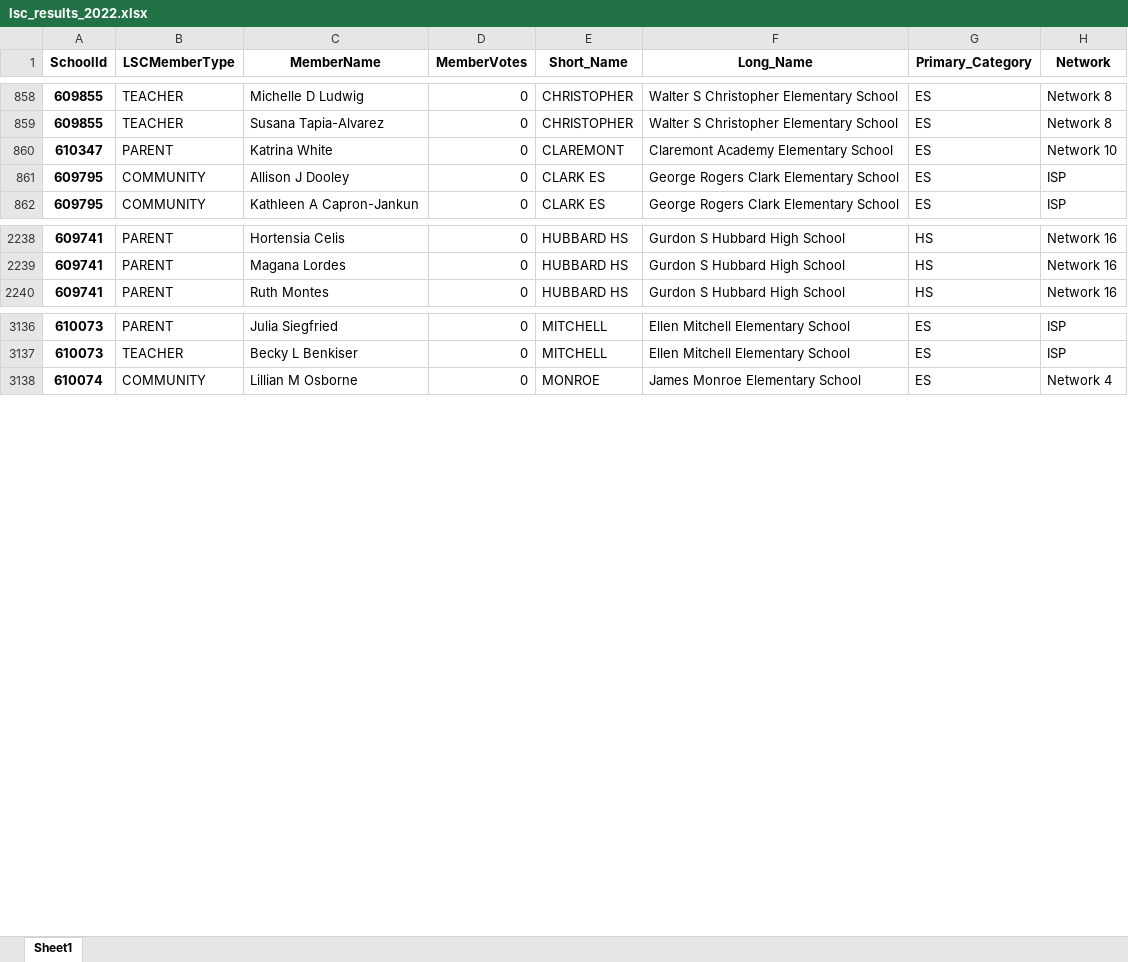
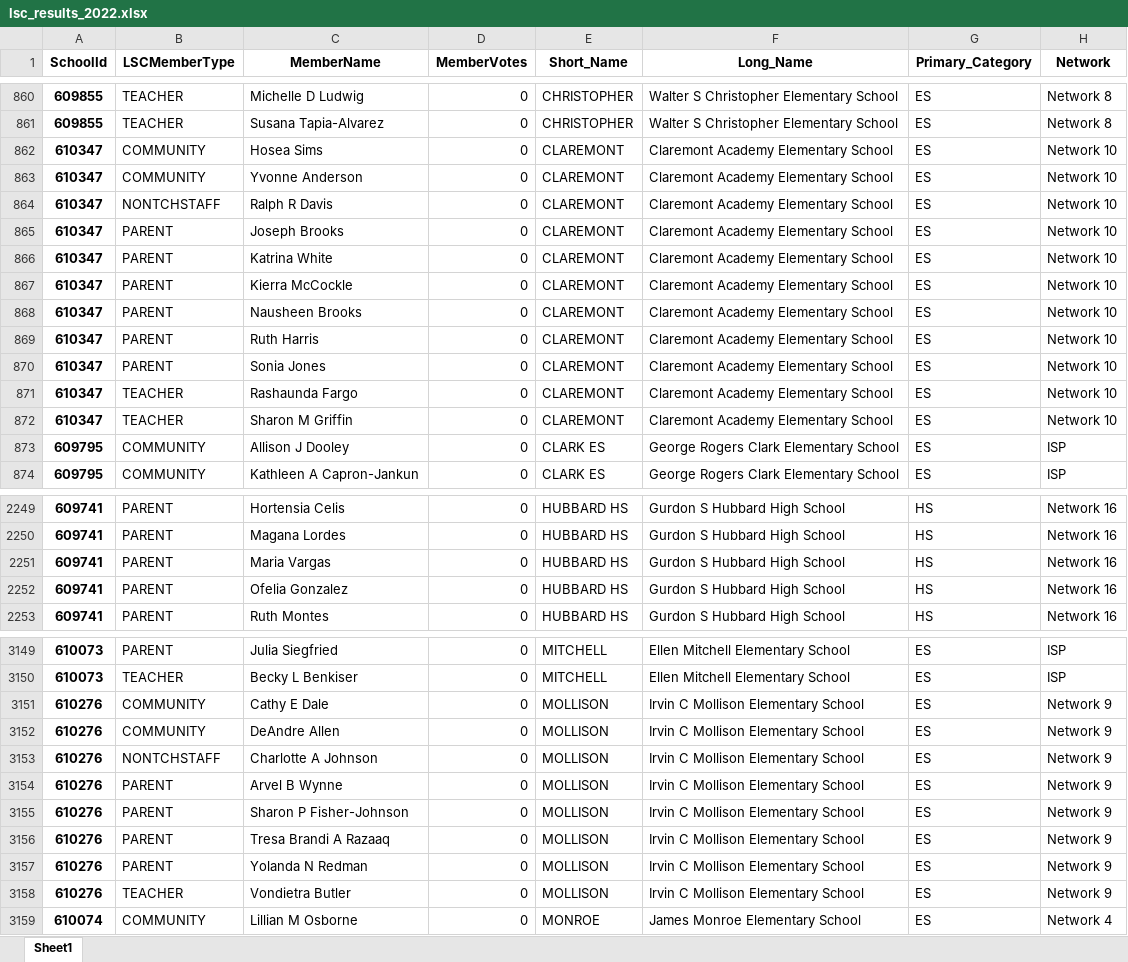
Before and after one commit to cpsdata/lsc_election_results, an Excel workbook: data/results/lsc_results_2022.xlsx, sheet Sheet1, drawn as a sheet; only a part is shown, gaps mark what is left out; values as stored, in another font and other column widths than the file's, no borders; the diff covers the shown part only; the diff names each change by its address in the sheet, - before the commit and + after, or states it on an @@ line.

```diff
--- a/data/results/lsc_results_2022.xlsx (sheet Sheet1)
+++ b/data/results/lsc_results_2022.xlsx (sheet Sheet1)
+row 862: 610347 | COMMUNITY | Hosea Sims | 0 | CLAREMONT | Claremont Academy Elementary School | ES | Network 10
+row 863: 610347 | COMMUNITY | Yvonne Anderson | 0 | CLAREMONT | Claremont Academy Elementary School | ES | Network 10
+row 864: 610347 | NONTCHSTAFF | Ralph R Davis | 0 | CLAREMONT | Claremont Academy Elementary School | ES | Network 10
+row 865: 610347 | PARENT | Joseph Brooks | 0 | CLAREMONT | Claremont Academy Elementary School | ES | Network 10
+row 867: 610347 | PARENT | Kierra McCockle | 0 | CLAREMONT | Claremont Academy Elementary School | ES | Network 10
+row 868: 610347 | PARENT | Nausheen Brooks | 0 | CLAREMONT | Claremont Academy Elementary School | ES | Network 10
+row 869: 610347 | PARENT | Ruth Harris | 0 | CLAREMONT | Claremont Academy Elementary School | ES | Network 10
+row 870: 610347 | PARENT | Sonia Jones | 0 | CLAREMONT | Claremont Academy Elementary School | ES | Network 10
+row 871: 610347 | TEACHER | Rashaunda Fargo | 0 | CLAREMONT | Claremont Academy Elementary School | ES | Network 10
+row 872: 610347 | TEACHER | Sharon M Griffin | 0 | CLAREMONT | Claremont Academy Elementary School | ES | Network 10
+row 2251: 609741 | PARENT | Maria Vargas | 0 | HUBBARD HS | Gurdon S Hubbard High School | HS | Network 16
+row 2252: 609741 | PARENT | Ofelia Gonzalez | 0 | HUBBARD HS | Gurdon S Hubbard High School | HS | Network 16
+row 3151: 610276 | COMMUNITY | Cathy E Dale | 0 | MOLLISON | Irvin C Mollison Elementary School | ES | Network 9
+row 3152: 610276 | COMMUNITY | DeAndre Allen | 0 | MOLLISON | Irvin C Mollison Elementary School | ES | Network 9
+row 3153: 610276 | NONTCHSTAFF | Charlotte A Johnson | 0 | MOLLISON | Irvin C Mollison Elementary School | ES | Network 9
+row 3154: 610276 | PARENT | Arvel B Wynne | 0 | MOLLISON | Irvin C Mollison Elementary School | ES | Network 9
+row 3155: 610276 | PARENT | Sharon P Fisher-Johnson | 0 | MOLLISON | Irvin C Mollison Elementary School | ES | Network 9
+row 3156: 610276 | PARENT | Tresa Brandi A Razaaq | 0 | MOLLISON | Irvin C Mollison Elementary School | ES | Network 9
+row 3157: 610276 | PARENT | Yolanda N Redman | 0 | MOLLISON | Irvin C Mollison Elementary School | ES | Network 9
+row 3158: 610276 | TEACHER | Vondietra Butler | 0 | MOLLISON | Irvin C Mollison Elementary School | ES | Network 9
```
Also changed, not shown: 17 added rows, 5 removed rows and 3 edited cells elsewhere in this sheet, data/results/lsc_vacancies_2022.xlsx, 4 other files.
